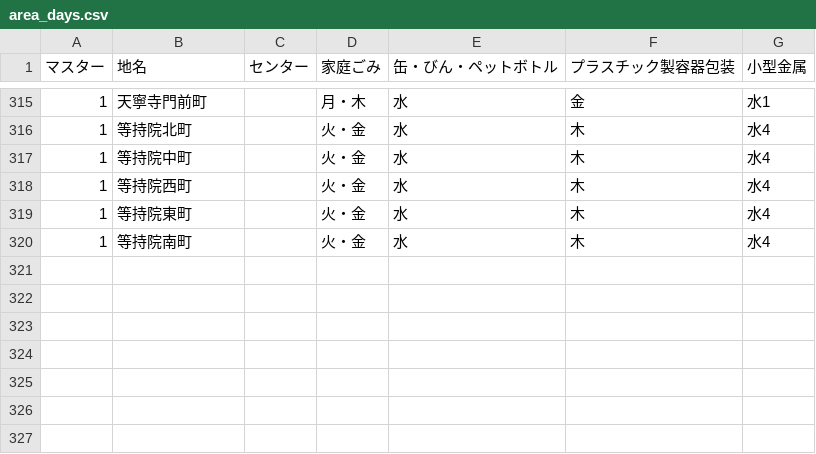
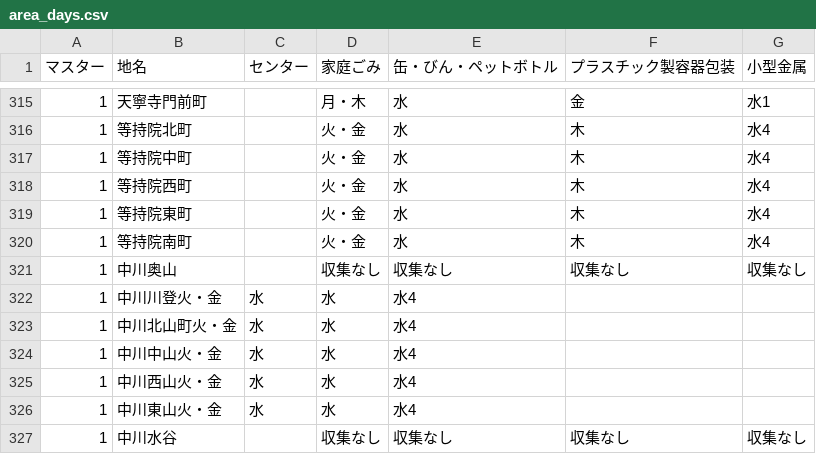
Before and after one commit to ofuku3f/5374osaka.github.com, a CSV file: data/area_days.csv, drawn as a sheet; only a part is shown, gaps mark what is left out.

Commit message:
Update area_days.csv

```diff
--- a/data/area_days.csv
+++ b/data/area_days.csv
@@ -320 +320,8 @@
 1,等持院南町,,火・金,水,木,水4
+1,中川奥山,,収集なし,収集なし,収集なし,収集なし
+1,中川川登火・金,水,水,水4
+1,中川北山町火・金,水,水,水4
+1,中川中山火・金,水,水,水4
+1,中川西山火・金,水,水,水4
+1,中川東山火・金,水,水,水4
+1,中川水谷,,収集なし,収集なし,収集なし,収集なし
```
